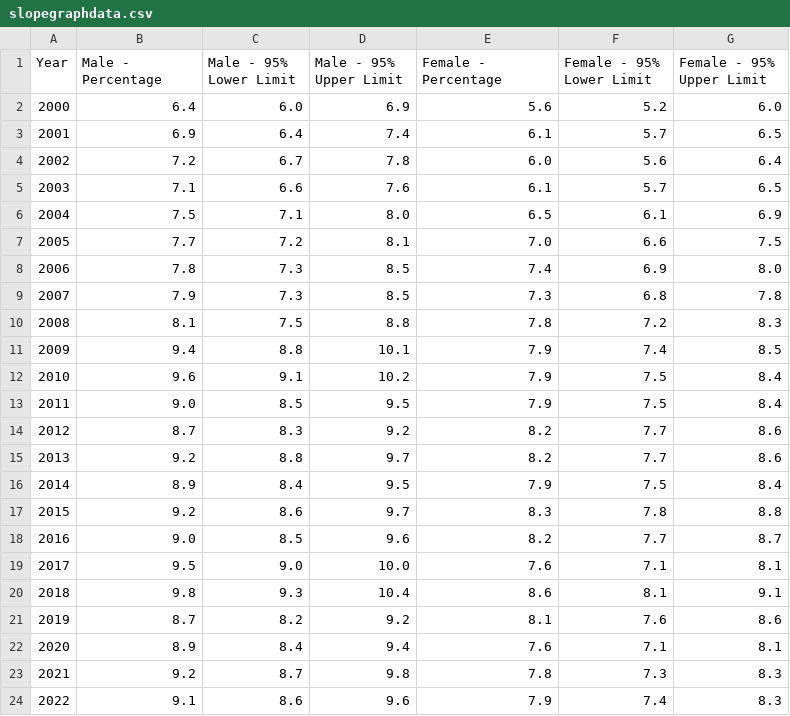
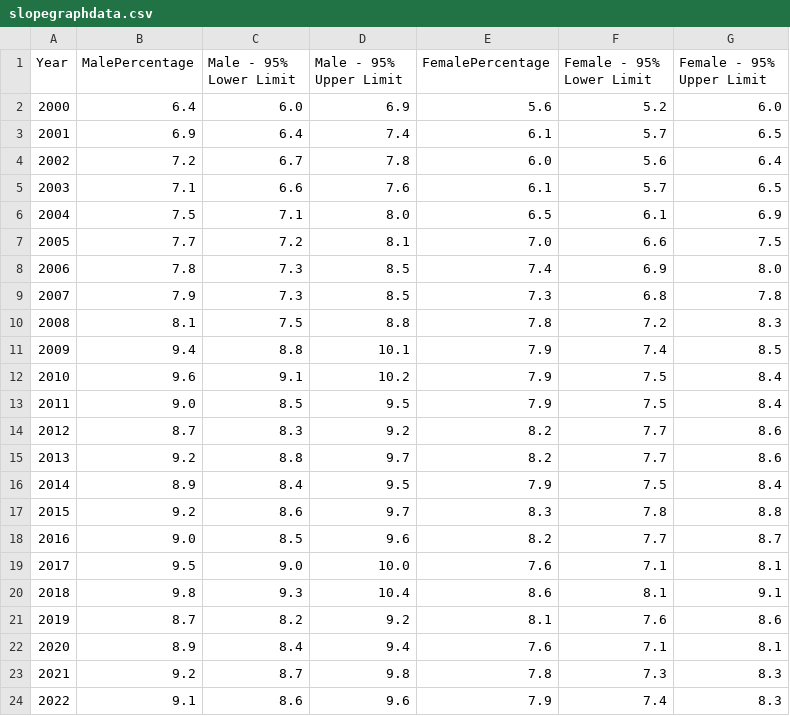
Before and after one commit to EricLYao/Diabetes-A.P.T, a CSV file: finalprojdata/slopegraphdata.csv, drawn as a sheet.

```diff
--- a/finalprojdata/slopegraphdata.csv
+++ b/finalprojdata/slopegraphdata.csv
@@ -1,2 +1,2 @@
-Year,Male - Percentage,Male - 95% Lower Limit,Male - 95% Upper Limit,Female - Percentage,Female - 95% Lower Limit,Female - 95% Upper Limit,
+Year,MalePercentage,Male - 95% Lower Limit,Male - 95% Upper Limit,FemalePercentage,Female - 95% Lower Limit,Female - 95% Upper Limit,
 2000,6.4,6.0,6.9,5.6,5.2,6.0,
```
Also changed, not shown: finalprojdata/linechartdata.csv.
